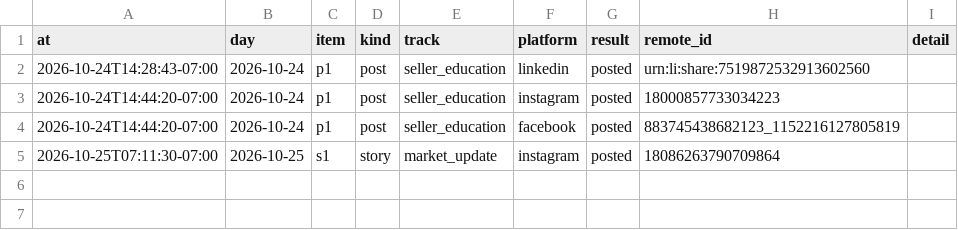
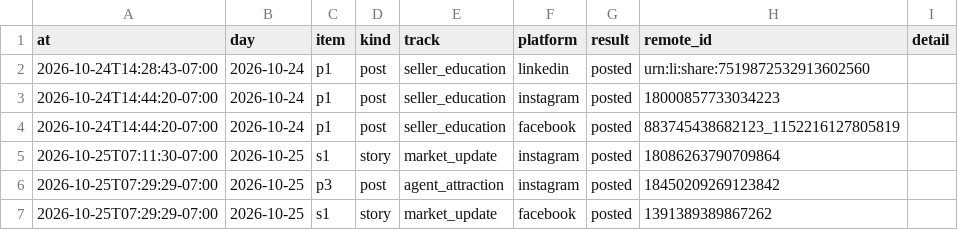
Before and after one commit to memorialdinh/memo-social-bot, a CSV file: data/publish_log.csv, drawn as a sheet; the diff names each change by its address in the sheet, - before the commit and + after, or states it on an @@ line.

Commit message:
bot: published

```diff
--- a/data/publish_log.csv
+++ b/data/publish_log.csv
+row 6: 2026-10-25T07:29:29-07:00 | 2026-10-25 | p3 | post | agent_attraction | instagram | posted | 18450209269123842
+row 7: 2026-10-25T07:29:29-07:00 | 2026-10-25 | s1 | story | market_update | facebook | posted | 1391389389867262
```
Also changed, not shown: 2 other files.
